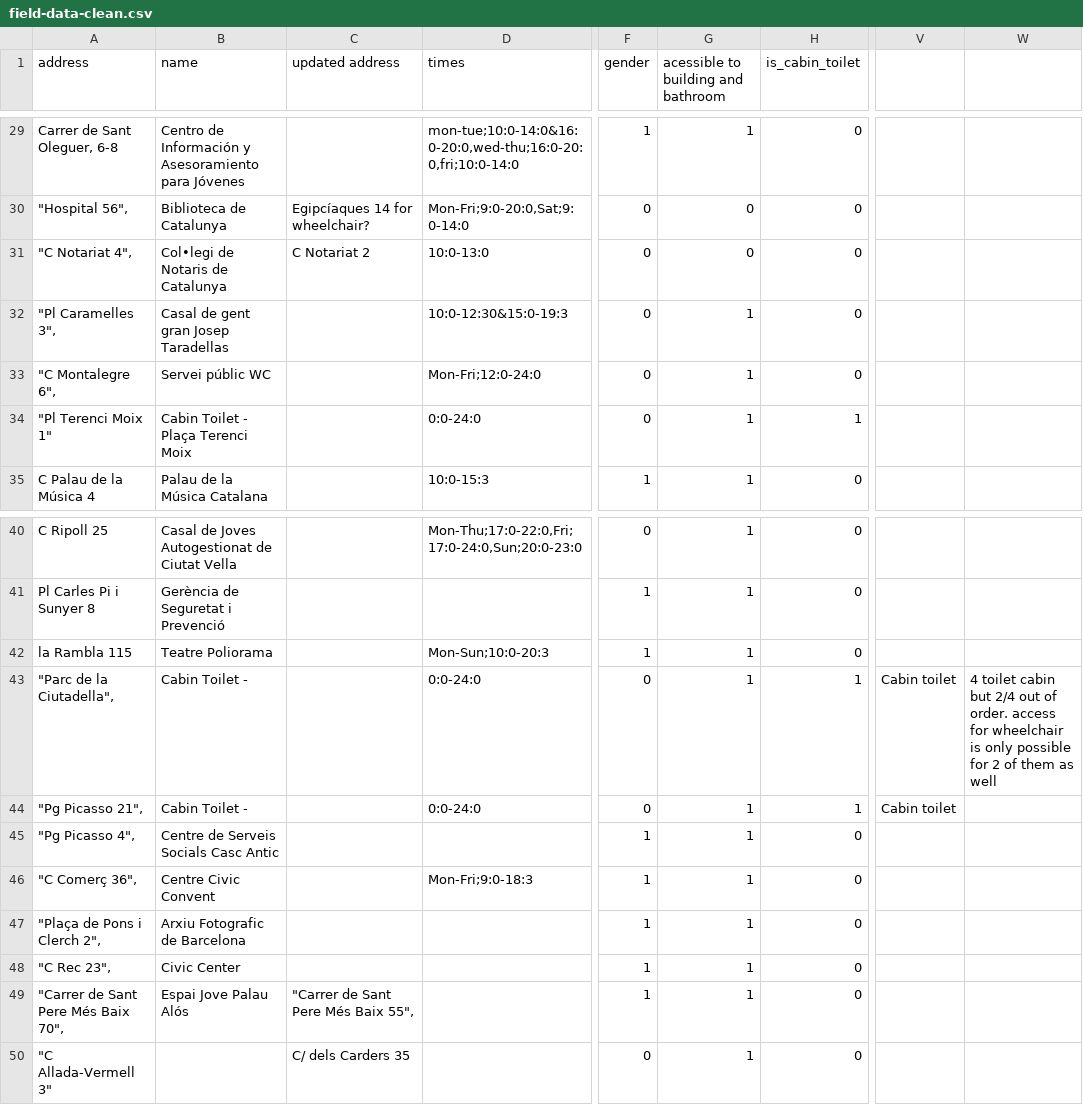
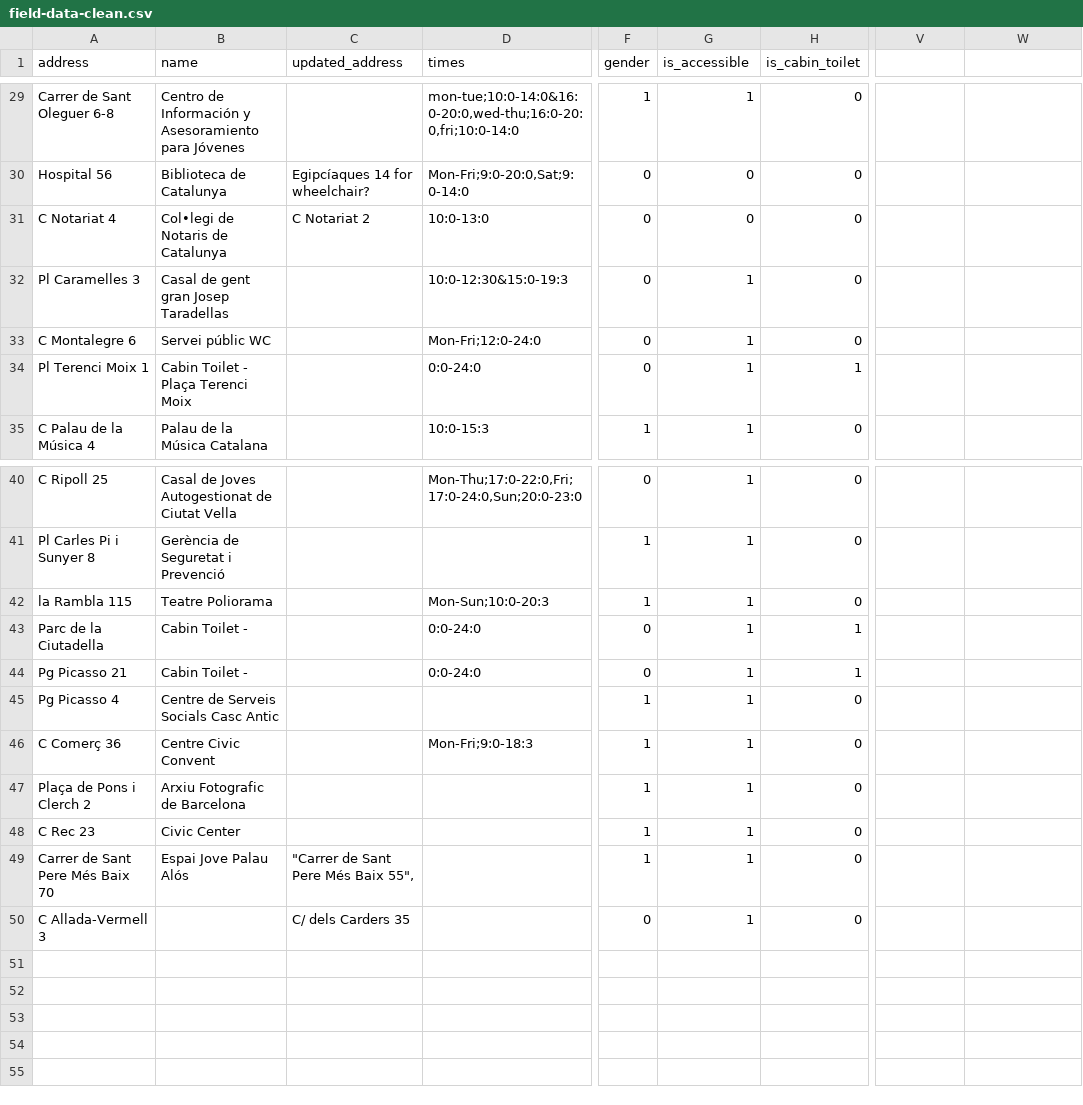
Before and after one commit to fiichan/quipotesperar, a CSV file: data-collection/raw-data/field-data-clean.csv, drawn as a sheet; only a part is shown, gaps mark what is left out; the diff covers the shown part only; the diff names each change by its address in the sheet, - before the commit and + after, or states it on an @@ line.

```diff
--- a/data-collection/raw-data/field-data-clean.csv
+++ b/data-collection/raw-data/field-data-clean.csv
-C1: updated address
+C1: updated_address
-G1: acessible to building and bathroom
+G1: is_accessible
-A29 (address): Carrer de Sant Oleguer, 6-8
+A29 (address): Carrer de Sant Oleguer 6-8
-A30 (address): "Hospital 56",
+A30 (address): Hospital 56
-A31 (address): "C Notariat 4",
+A31 (address): C Notariat 4
-A32 (address): "Pl Caramelles 3",
+A32 (address): Pl Caramelles 3
-A33 (address): "C Montalegre 6",
+A33 (address): C Montalegre 6
-A34 (address): "Pl Terenci Moix 1"
+A34 (address): Pl Terenci Moix 1
-A43 (address): "Parc de la Ciutadella",
+A43 (address): Parc de la Ciutadella
-V43:V44: Cabin toilet
+V43:V44: (empty)
-W43: 4 toilet cabin but 2/4 out of order. access for wheelchair is only possible for 2 of them as well
+W43: (empty)
-A44 (address): "Pg Picasso 21",
+A44 (address): Pg Picasso 21
-A45 (address): "Pg Picasso 4",
+A45 (address): Pg Picasso 4
-A46 (address): "C Comerç 36",
+A46 (address): C Comerç 36
-A47 (address): "Plaça de Pons i Clerch 2",
+A47 (address): Plaça de Pons i Clerch 2
-A48 (address): "C Rec 23",
+A48 (address): C Rec 23
-A49 (address): "Carrer de Sant Pere Més Baix 70",
+A49 (address): Carrer de Sant Pere Més Baix 70
-A50 (address): "C Allada-Vermell 3"
+A50 (address): C Allada-Vermell 3
```
Also changed, not shown: 27 edited cells elsewhere in this file, 3 other files.
